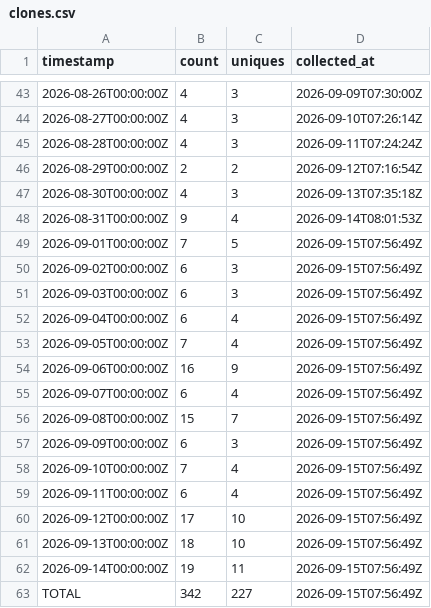
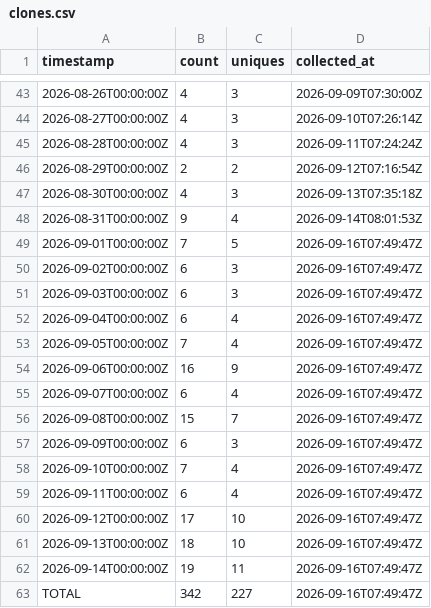
Before and after one commit to J-King-Dottie/pacific-links, a CSV file: github-traffic/clones.csv, drawn as a sheet; only a part is shown, gaps mark what is left out.

```diff
--- a/github-traffic/clones.csv
+++ b/github-traffic/clones.csv
@@ -48,16 +48,16 @@ timestamp,count,uniques,collected_at
 2026-08-31T00:00:00Z,9,4,2026-09-14T08:01:53Z
-2026-09-01T00:00:00Z,7,5,2026-09-15T07:56:49Z
-2026-09-02T00:00:00Z,6,3,2026-09-15T07:56:49Z
-2026-09-03T00:00:00Z,6,3,2026-09-15T07:56:49Z
-2026-09-04T00:00:00Z,6,4,2026-09-15T07:56:49Z
-2026-09-05T00:00:00Z,7,4,2026-09-15T07:56:49Z
-2026-09-06T00:00:00Z,16,9,2026-09-15T07:56:49Z
-2026-09-07T00:00:00Z,6,4,2026-09-15T07:56:49Z
-2026-09-08T00:00:00Z,15,7,2026-09-15T07:56:49Z
-2026-09-09T00:00:00Z,6,3,2026-09-15T07:56:49Z
-2026-09-10T00:00:00Z,7,4,2026-09-15T07:56:49Z
-2026-09-11T00:00:00Z,6,4,2026-09-15T07:56:49Z
-2026-09-12T00:00:00Z,17,10,2026-09-15T07:56:49Z
-2026-09-13T00:00:00Z,18,10,2026-09-15T07:56:49Z
-2026-09-14T00:00:00Z,19,11,2026-09-15T07:56:49Z
-TOTAL,342,227,2026-09-15T07:56:49Z
+2026-09-01T00:00:00Z,7,5,2026-09-16T07:49:47Z
+2026-09-02T00:00:00Z,6,3,2026-09-16T07:49:47Z
+2026-09-03T00:00:00Z,6,3,2026-09-16T07:49:47Z
+2026-09-04T00:00:00Z,6,4,2026-09-16T07:49:47Z
+2026-09-05T00:00:00Z,7,4,2026-09-16T07:49:47Z
+2026-09-06T00:00:00Z,16,9,2026-09-16T07:49:47Z
+2026-09-07T00:00:00Z,6,4,2026-09-16T07:49:47Z
+2026-09-08T00:00:00Z,15,7,2026-09-16T07:49:47Z
+2026-09-09T00:00:00Z,6,3,2026-09-16T07:49:47Z
+2026-09-10T00:00:00Z,7,4,2026-09-16T07:49:47Z
+2026-09-11T00:00:00Z,6,4,2026-09-16T07:49:47Z
+2026-09-12T00:00:00Z,17,10,2026-09-16T07:49:47Z
+2026-09-13T00:00:00Z,18,10,2026-09-16T07:49:47Z
+2026-09-14T00:00:00Z,19,11,2026-09-16T07:49:47Z
+TOTAL,342,227,2026-09-16T07:49:47Z
```
Also changed, not shown: github-traffic/views.csv.
